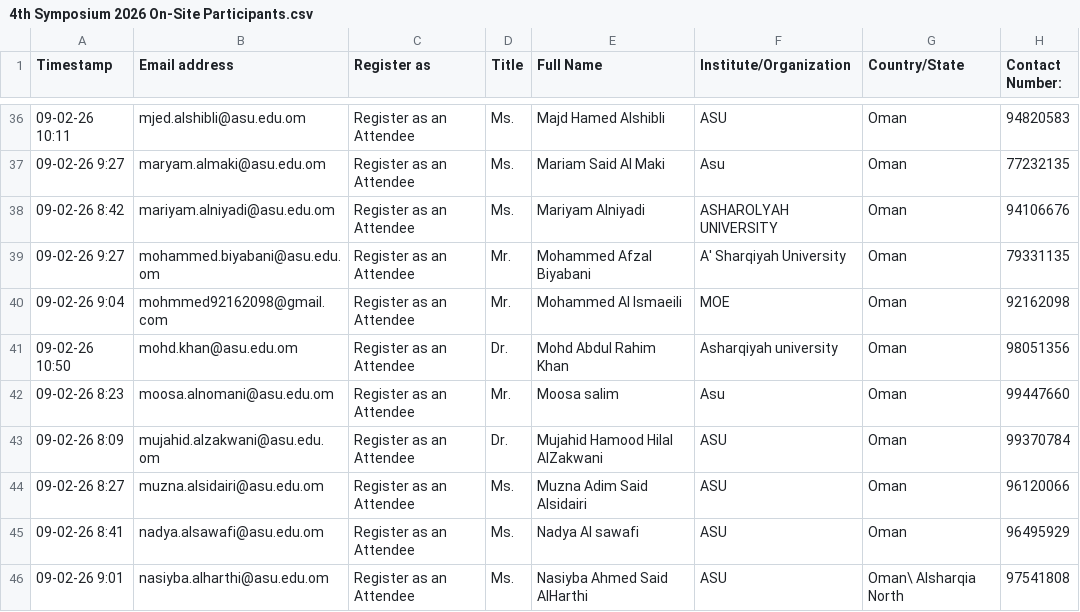
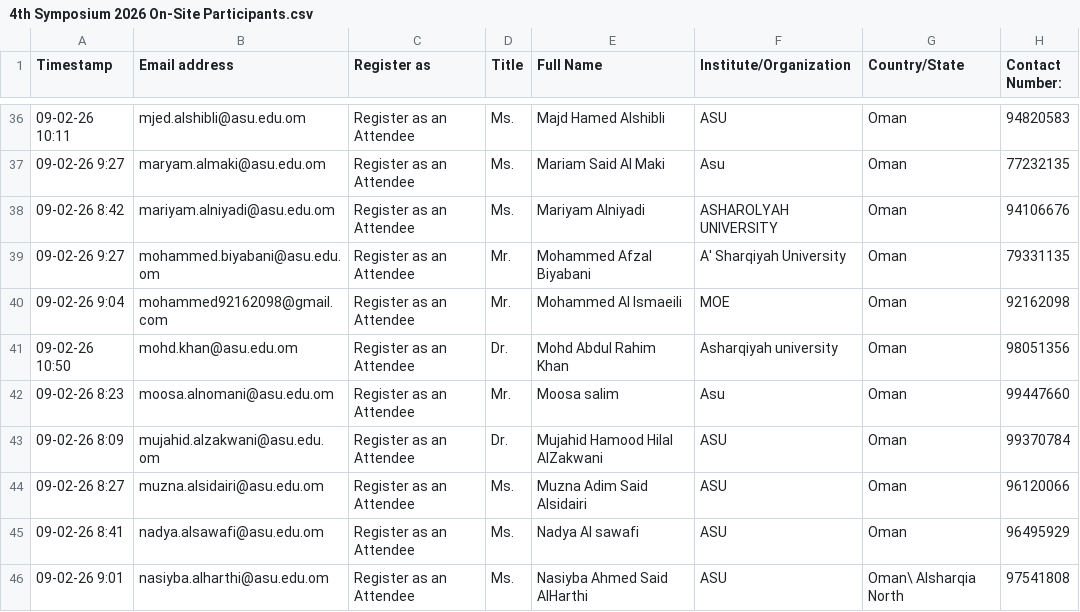
Before and after one commit to hameedktk09/cms, a CSV file: 4th Symposium 2026 On-Site Participants.csv, drawn as a sheet; only a part is shown, gaps mark what is left out.

Commit message:
Update 4th Symposium 2026 On-Site Participants.csv

```diff
--- a/4th Symposium 2026 On-Site Participants.csv
+++ b/4th Symposium 2026 On-Site Participants.csv
@@ -39,3 +39,3 @@ Timestamp,Email address,Register as,Title,Full Name,Institute/Organization,Count
 09-02-26 9:27,mohammed.biyabani@asu.edu.om,Register as an Attendee,Mr.,Mohammed Afzal Biyabani,A' Sharqiyah University,Oman,79331135
-09-02-26 9:04,mohmmed92162098@gmail.com,Register as an Attendee,Mr.,Mohammed Al Ismaeili,MOE,Oman,92162098
+09-02-26 9:04,mohammed92162098@gmail.com,Register as an Attendee,Mr.,Mohammed Al Ismaeili,MOE,Oman,92162098
 09-02-26 10:50,mohd.khan@asu.edu.om,Register as an Attendee,Dr.,Mohd Abdul Rahim Khan ,Asharqiyah university ,Oman,98051356
```
